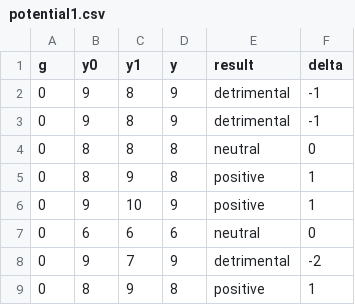
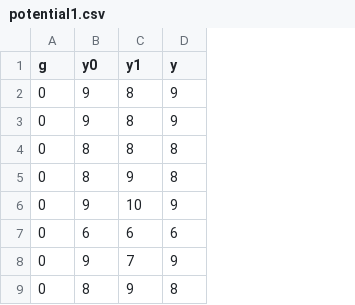
Before and after one commit to felixthoemmes/hwdatasets, a CSV file: potential1.csv, drawn as a sheet; only a part is shown; the diff names each change by its address in the sheet, - before the commit and + after, or states it on an @@ line.

Commit message:
Add files via upload

```diff
--- a/potential1.csv
+++ b/potential1.csv
-column E (result), rows 2-9: detrimental | detrimental | neutral | positive | positive | neutral | detrimental | positive
-column F (delta), rows 2-9: -1 | -1 | 0 | 1 | 1 | 0 | -2 | 1
```
